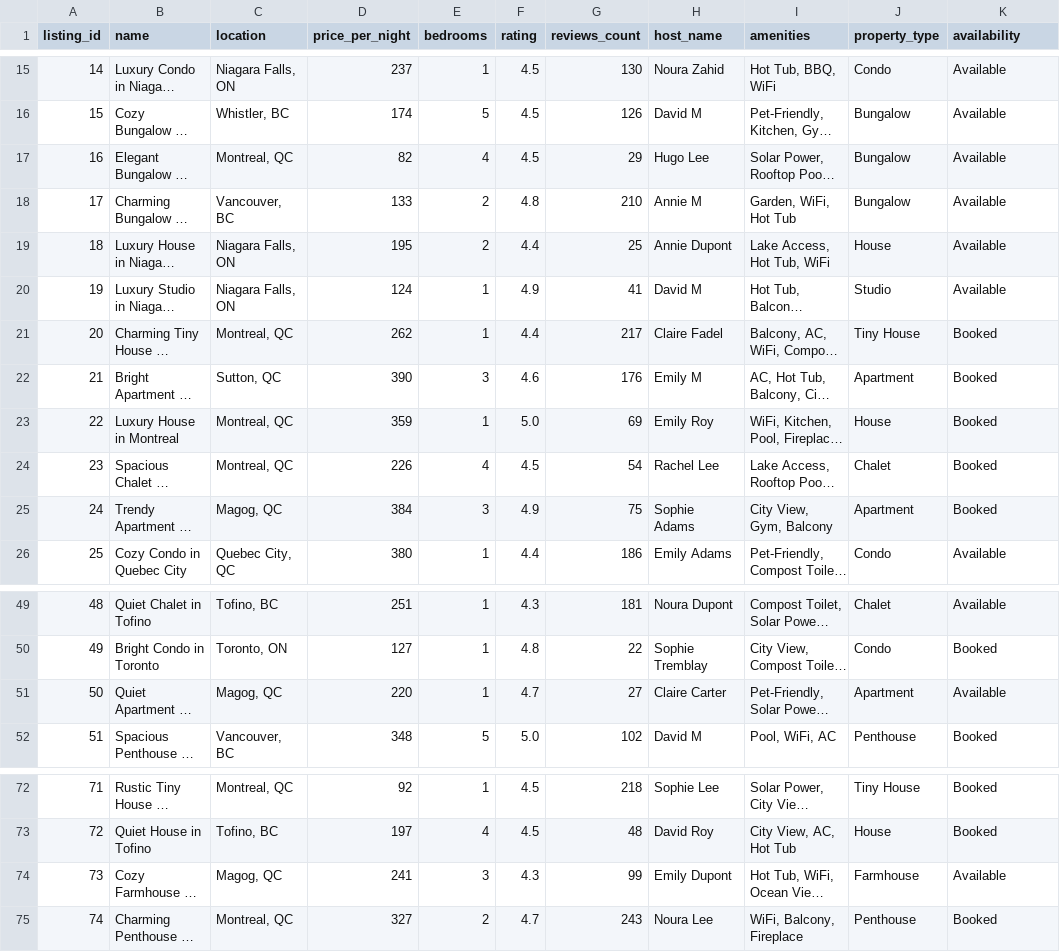
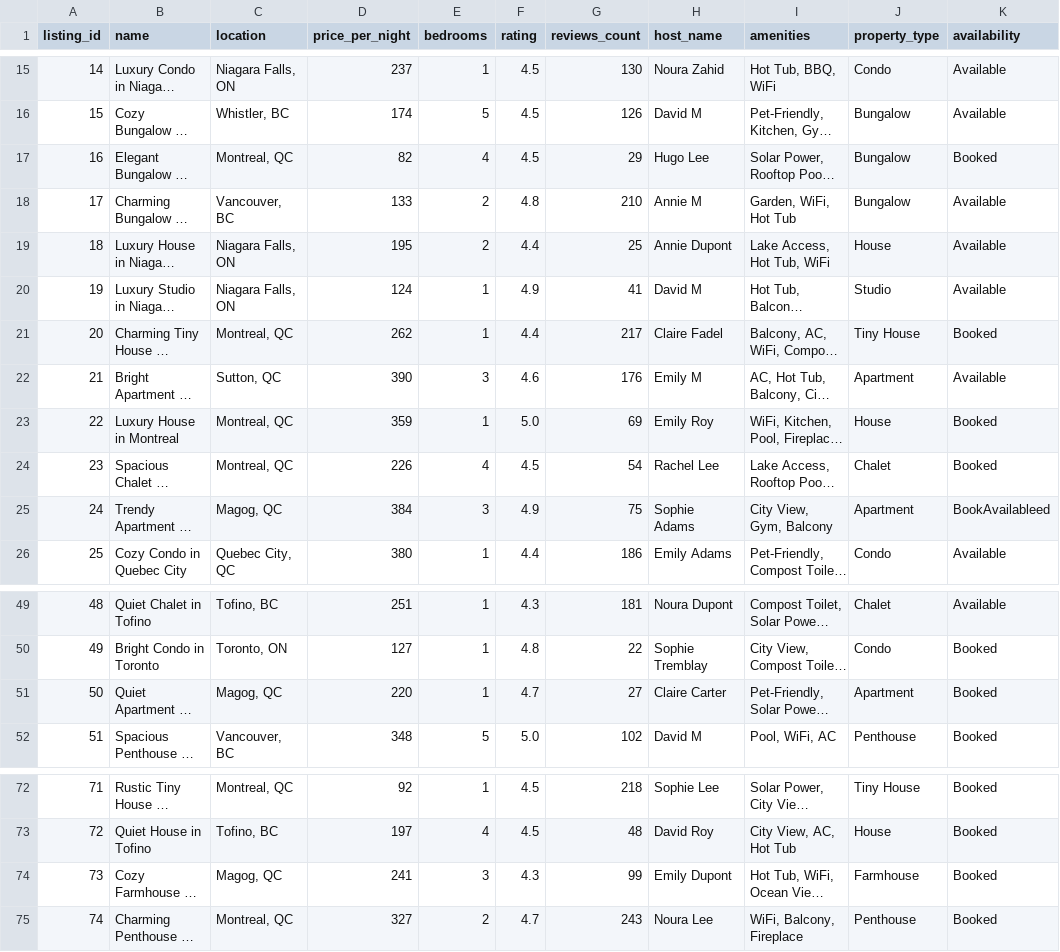
Before and after one commit to Peter-Salame23/AirBnB_Agentic_Chatbot, a CSV file: listings.csv, drawn as a sheet; only a part is shown, gaps mark what is left out; long unchanged cells end in …; the diff names each change by its address in the sheet, - before the commit and + after, or states it on an @@ line.

```diff
--- a/listings.csv
+++ b/listings.csv
-K17 (availability): Available
+K17 (availability): Booked
-K22 (availability): Booked
+K22 (availability): Available
-K25 (availability): Booked
+K25 (availability): BookAvailableed
-K51 (availability): Available
+K51 (availability): Booked
-K74 (availability): Available
+K74 (availability): Booked
```
Also changed, not shown: reservations.csv, 7 other files.
